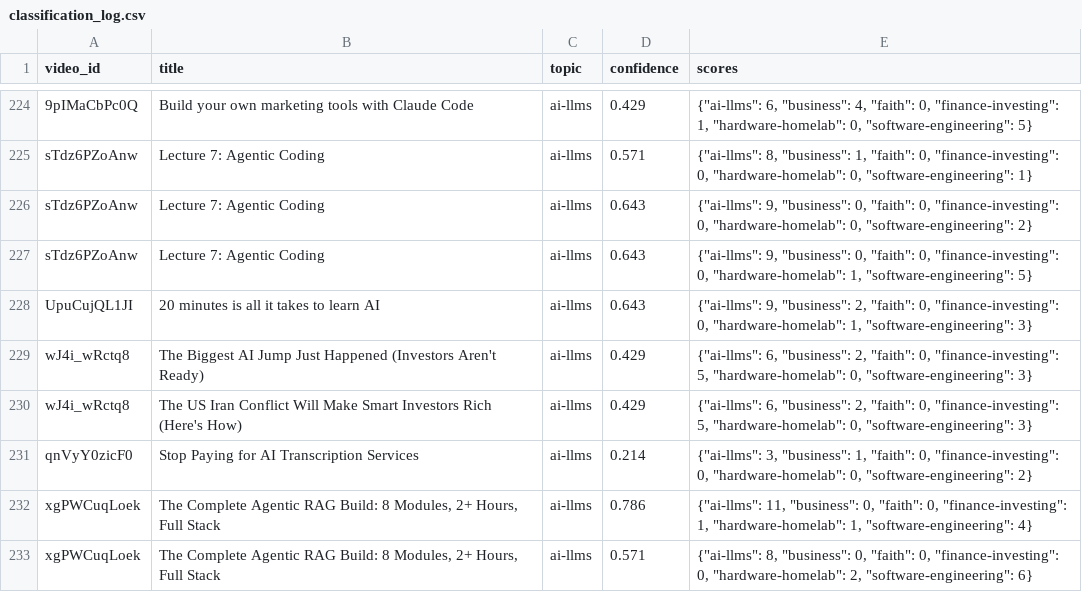
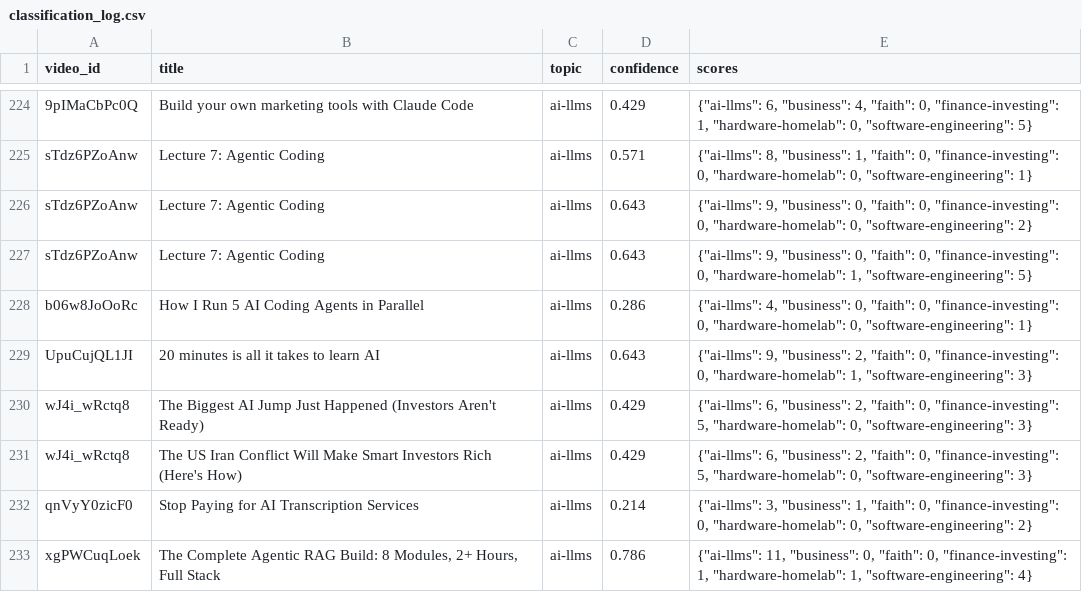
Before and after one commit to mmesomakelvin/transcript-library, a CSV file: pipeline/youtube-transcripts/index/classification_log.csv, drawn as a sheet; only a part is shown, gaps mark what is left out; the shorter side is filled out with more unchanged rows.

```diff
--- a/pipeline/youtube-transcripts/index/classification_log.csv
+++ b/pipeline/youtube-transcripts/index/classification_log.csv
@@ -227,2 +227,3 @@ sTdz6PZoAnw,Lecture 7: Agentic Coding,ai-llms,0.643,"{""ai-llms"": 9, ""business
 sTdz6PZoAnw,Lecture 7: Agentic Coding,ai-llms,0.643,"{""ai-llms"": 9, ""business"": 0, ""faith"": 0, ""finance-investing"": 0, ""hardware-homelab"": 1, ""software-engineering"": 5}"
+b06w8JoOoRc,How I Run 5 AI Coding Agents in Parallel,ai-llms,0.286,"{""ai-llms"": 4, ""business"": 0, ""faith"": 0, ""finance-investing"": 0, ""hardware-homelab"": 0, ""software-engineering"": 1}"
 UpuCujQL1JI,20 minutes is all it takes to learn AI,ai-llms,0.643,"{""ai-llms"": 9, ""business"": 2, ""faith"": 0, ""finance-investing"": 0, ""hardware-homelab"": 1, ""software-engineering"": 3}"
```
Also changed, not shown: pipeline/youtube-transcripts/index/channels.csv, pipeline/youtube-transcripts/index/videos.csv, 6 other files.
